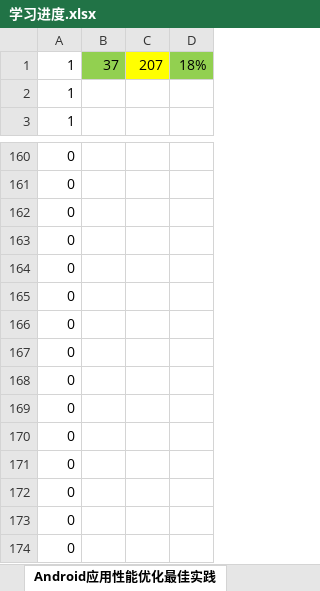
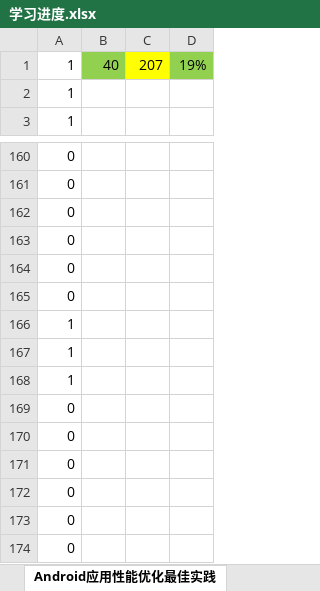
Before and after one commit to YingVickyCao/YingVickyCao.github.io, an Excel workbook: 学习进度.xlsx, sheet Android应用性能优化最佳实践, drawn as a sheet; only a part is shown, gaps mark what is left out; values as stored, in another font and other column widths than the file's, no borders; removed rows and columns are numbered as before the commit, all else as after; the diff names each change by its address in the sheet, - before the commit and + after, or states it on an @@ line.

Commit message:
Update 学习进度.xlsx

```diff
--- a/学习进度.xlsx (sheet Android应用性能优化最佳实践)
+++ b/学习进度.xlsx (sheet Android应用性能优化最佳实践)
-B1: 37
+B1: 40
-D1: 18%
+D1: 19%
-row 166: 0
-row 167: 0
-row 168: 0
+row 166: 1
+row 167: 1
+row 168: 1
```
